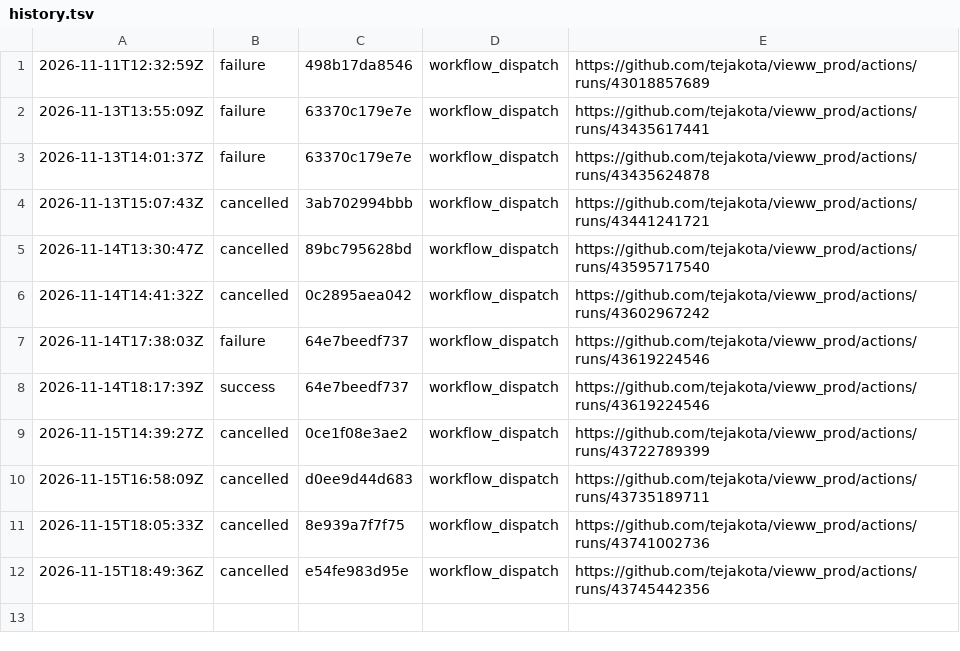
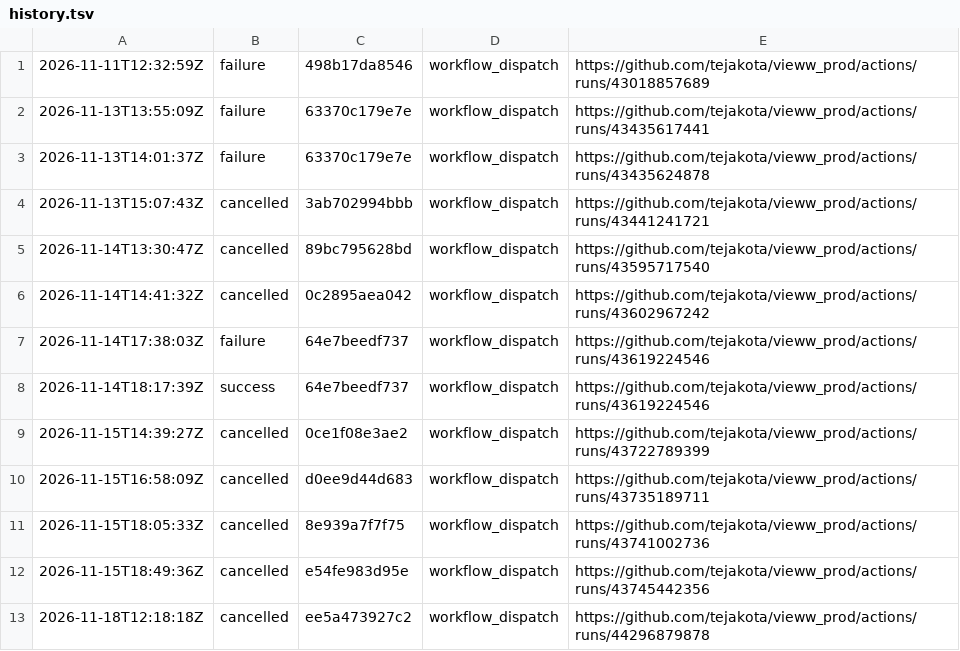
Before and after one commit to tejakota/vieww_prod, a TSV file: 1-check/main/history.tsv, drawn as a sheet.

Commit message:
1 · Check (main @ ee5a473927c2): cancelled

```diff
--- a/1-check/main/history.tsv
+++ b/1-check/main/history.tsv
@@ -12 +12,2 @@
 2026-11-15T18:49:36Z	cancelled	e54fe983d95e	workflow_dispatch	https://github.com/tejakota/vieww_prod/actions/runs/43745442356
+2026-11-18T12:18:18Z	cancelled	ee5a473927c2	workflow_dispatch	https://github.com/tejakota/vieww_prod/actions/runs/44296879878
```
Also changed, not shown: 22 other files.
